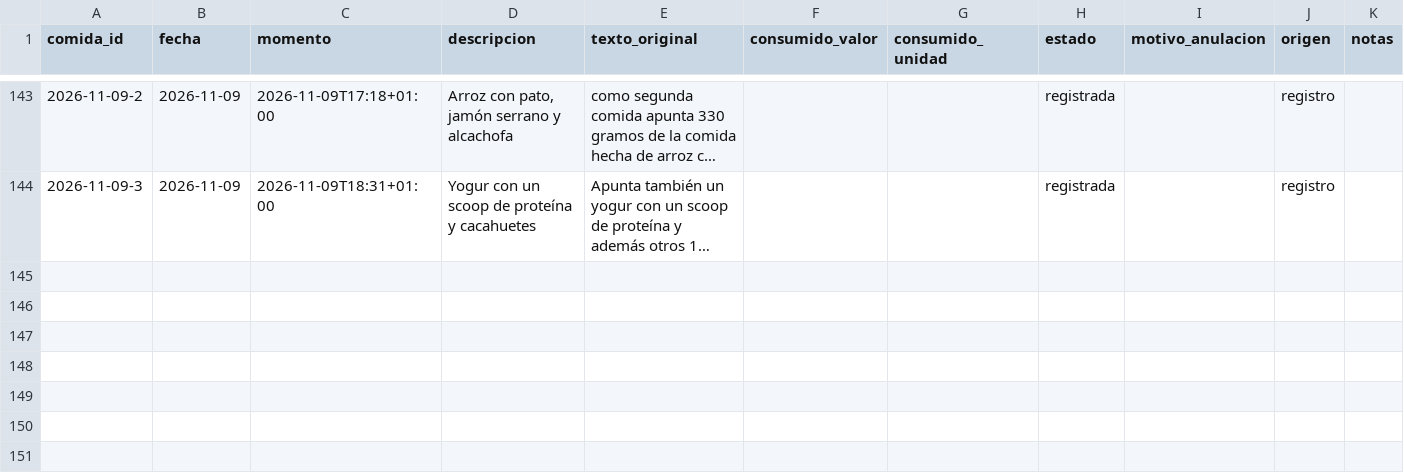
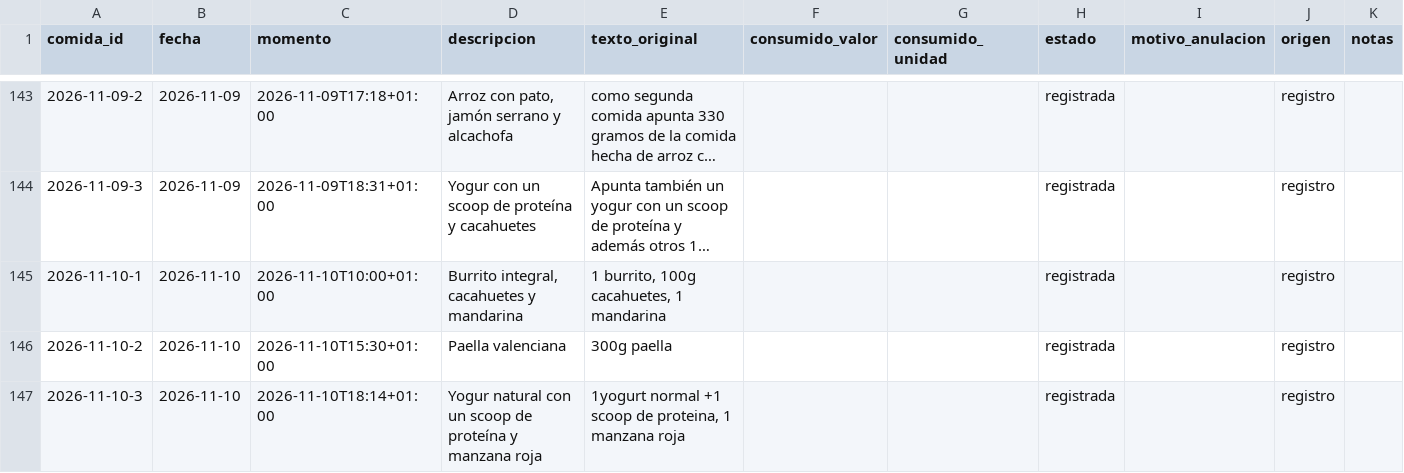
Before and after one commit to DreiSup/salud, a CSV file: datos/comidas.csv, drawn as a sheet; only a part is shown, gaps mark what is left out; long unchanged cells end in …; the diff names each change by its address in the sheet, - before the commit and + after, or states it on an @@ line.

```diff
--- a/datos/comidas.csv
+++ b/datos/comidas.csv
+row 145: 2026-11-10-1 | 2026-11-10 | 2026-11-10T10:00+01:00 | Burrito integral, cacahuetes y mandarina | 1 burrito, 100g cacahuetes, 1 mandarina |  |  | registrada |  | registro
+row 146: 2026-11-10-2 | 2026-11-10 | 2026-11-10T15:30+01:00 | Paella valenciana | 300g paella |  |  | registrada |  | registro
+row 147: 2026-11-10-3 | 2026-11-10 | 2026-11-10T18:14+01:00 | Yogur natural con un scoop de proteína y manzana roja | 1yogurt normal +1 scoop de proteina, 1 manzana roja |  |  | registrada |  | registro
```
Also changed, not shown: datos/comida_items.csv.
